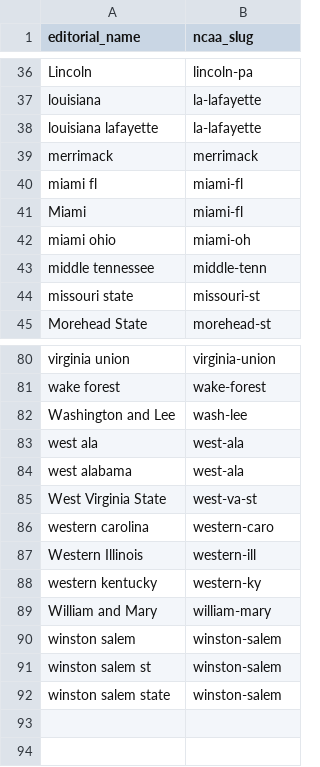
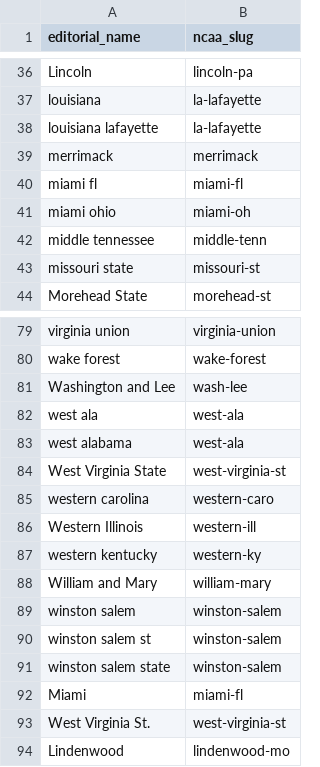
Before and after one commit to carolinagridiron/football-data, a CSV file: team_directory/editorial_names.csv, drawn as a sheet; only a part is shown, gaps mark what is left out.

Commit message:
Update editorial_names.csv

```diff
--- a/team_directory/editorial_names.csv
+++ b/team_directory/editorial_names.csv
@@ -40,3 +40,2 @@ merrimack,merrimack
 miami fl,miami-fl
-Miami,miami-fl
 miami ohio,miami-oh
@@ -84,3 +83,3 @@ west ala,west-ala
 west alabama,west-ala
-West Virginia State,west-va-st
+West Virginia State,west-virginia-st
 western carolina,western-caro
@@ -92 +91,4 @@ winston salem st,winston-salem
 winston salem state,winston-salem
+Miami,miami-fl
+West Virginia St.,west-virginia-st
+Lindenwood,lindenwood-mo
```
